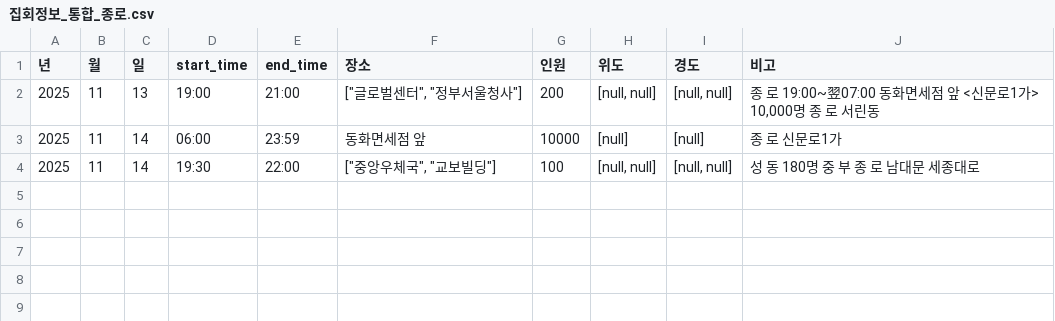
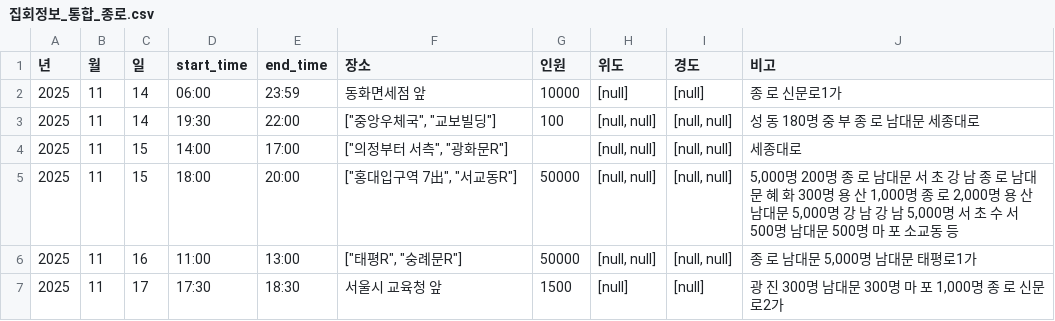
Before and after one commit to MinhaKim02/protest-crawling-database, a CSV file: data/집회정보_통합_종로.csv, drawn as a sheet; removed rows and columns are numbered as before the commit, all else as after; the diff names each change by its address in the sheet, - before the commit and + after, or states it on an @@ line.

```diff
--- a/data/집회정보_통합_종로.csv
+++ b/data/집회정보_통합_종로.csv
-row 2: 2025 | 11 | 13 | 19:00 | 21:00 | ["글로벌센터", "정부서울청사"] | 200 | [null, null] | [null, null] | 종 로 19:00~翌07:00 동화면세점 앞 <신문로1가> 10,000명 종 로 서린동
+row 4: 2025 | 11 | 15 | 14:00 | 17:00 | ["의정부터 서측", "광화문R"] |  | [null, null] | [null, null] | 세종대로
+row 5: 2025 | 11 | 15 | 18:00 | 20:00 | ["홍대입구역 7出", "서교동R"] | 50000 | [null, null] | [null, null] | 5,000명 200명 종 로 남대문 서 초 강 남 종 로 남대문 혜 화 300명 용 산 1,000명 종 로 2,000명 용 산 남대문 5,000명 강 남 강 남 5,000명 서 초 수 서 500명 남대문 500명 마 포 소교동 등
+row 6: 2025 | 11 | 16 | 11:00 | 13:00 | ["태평R", "숭례문R"] | 50000 | [null, null] | [null, null] | 종 로 남대문 5,000명 남대문 태평로1가
+row 7: 2025 | 11 | 17 | 17:30 | 18:30 | 서울시 교육청 앞 | 1500 | [null] | [null] | 광 진 300명 남대문 300명 마 포 1,000명 종 로 신문로2가
```
Also changed, not shown: data/집회정보_통합.csv.
